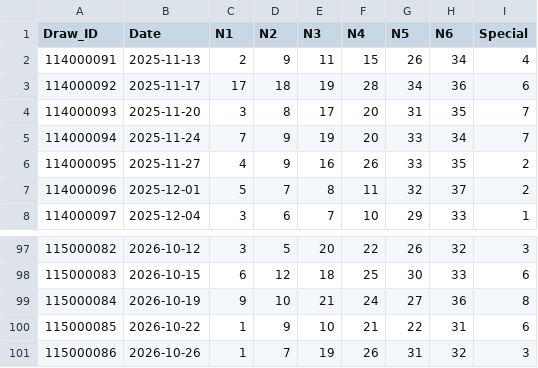
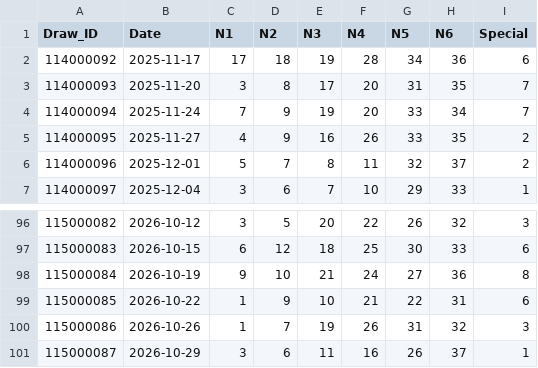
Before and after one commit to j12365002258-Ian/lottery-app, a CSV file: data/lottery_history.csv, drawn as a sheet; only a part is shown, gaps mark what is left out; removed rows and columns are numbered as before the commit, all else as after; the diff names each change by its address in the sheet, - before the commit and + after, or states it on an @@ line.

```diff
--- a/data/lottery_history.csv
+++ b/data/lottery_history.csv
-row 2: 114000091 | 2025-11-13 | 2 | 9 | 11 | 15 | 26 | 34 | 4
+row 101: 115000087 | 2026-10-29 | 3 | 6 | 11 | 16 | 26 | 37 | 1
```
Also changed, not shown: 1 other file.
